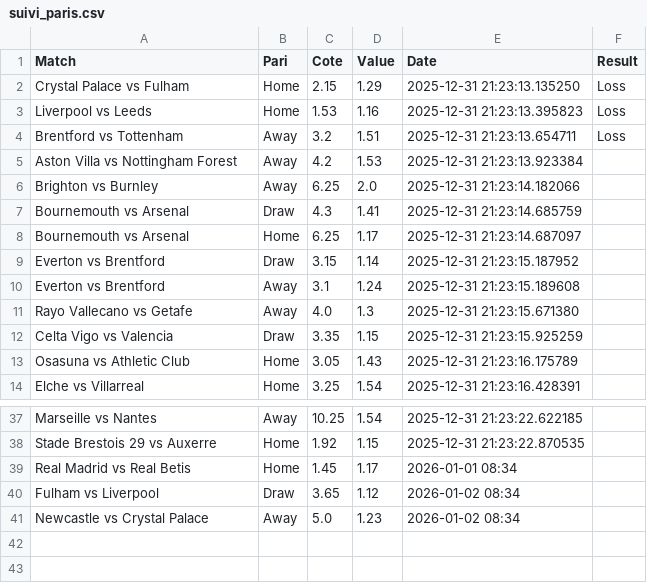
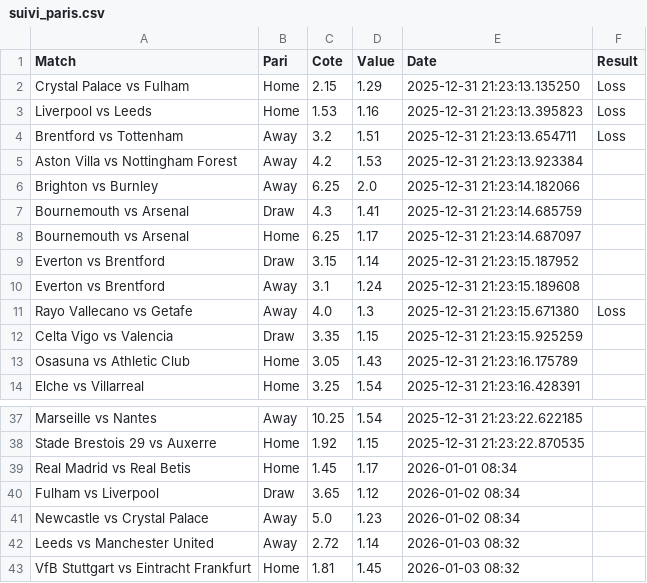
Before and after one commit to Matttgic/Euria, a CSV file: suivi_paris.csv, drawn as a sheet; only a part is shown, gaps mark what is left out.

```diff
--- a/suivi_paris.csv
+++ b/suivi_paris.csv
@@ -10,3 +10,3 @@ Everton vs Brentford,Draw,3.15,1.14,2025-12-31 21:23:15.187952,
 Everton vs Brentford,Away,3.1,1.24,2025-12-31 21:23:15.189608,
-Rayo Vallecano vs Getafe,Away,4.0,1.3,2025-12-31 21:23:15.671380,
+Rayo Vallecano vs Getafe,Away,4.0,1.3,2025-12-31 21:23:15.671380,Loss
 Celta Vigo vs Valencia,Draw,3.35,1.15,2025-12-31 21:23:15.925259,
@@ -41 +41,3 @@ Fulham vs Liverpool,Draw,3.65,1.12,2026-01-02 08:34,
 Newcastle vs Crystal Palace,Away,5.0,1.23,2026-01-02 08:34,
+Leeds vs Manchester United,Away,2.72,1.14,2026-01-03 08:32,
+VfB Stuttgart vs Eintracht Frankfurt,Home,1.81,1.45,2026-01-03 08:32,
```
